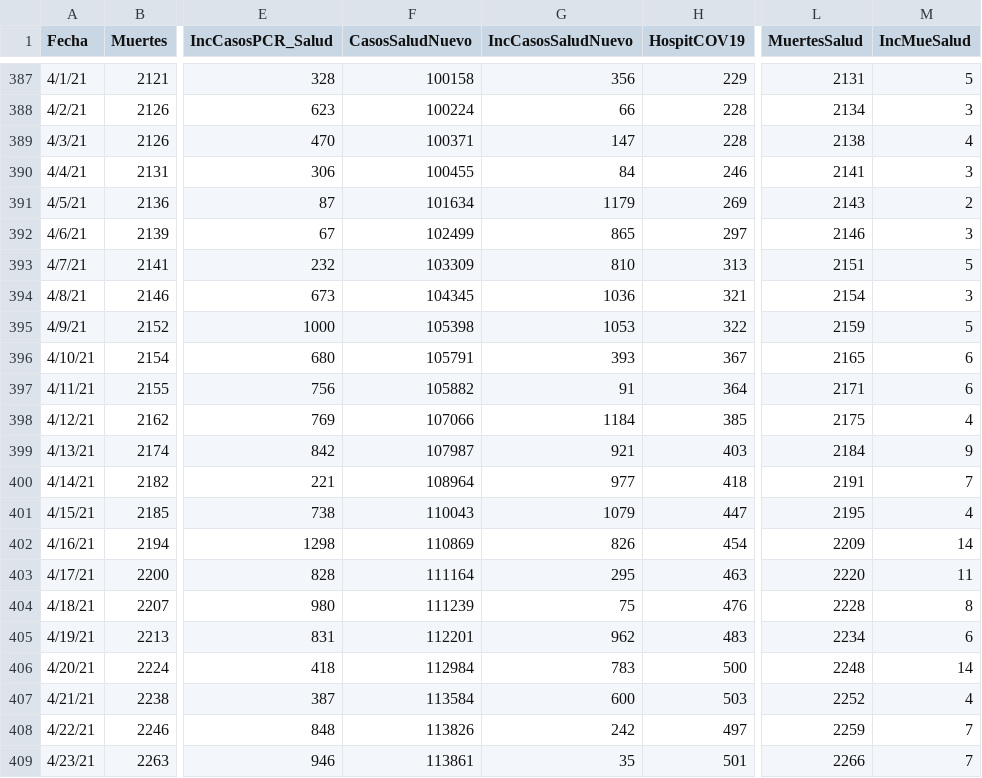
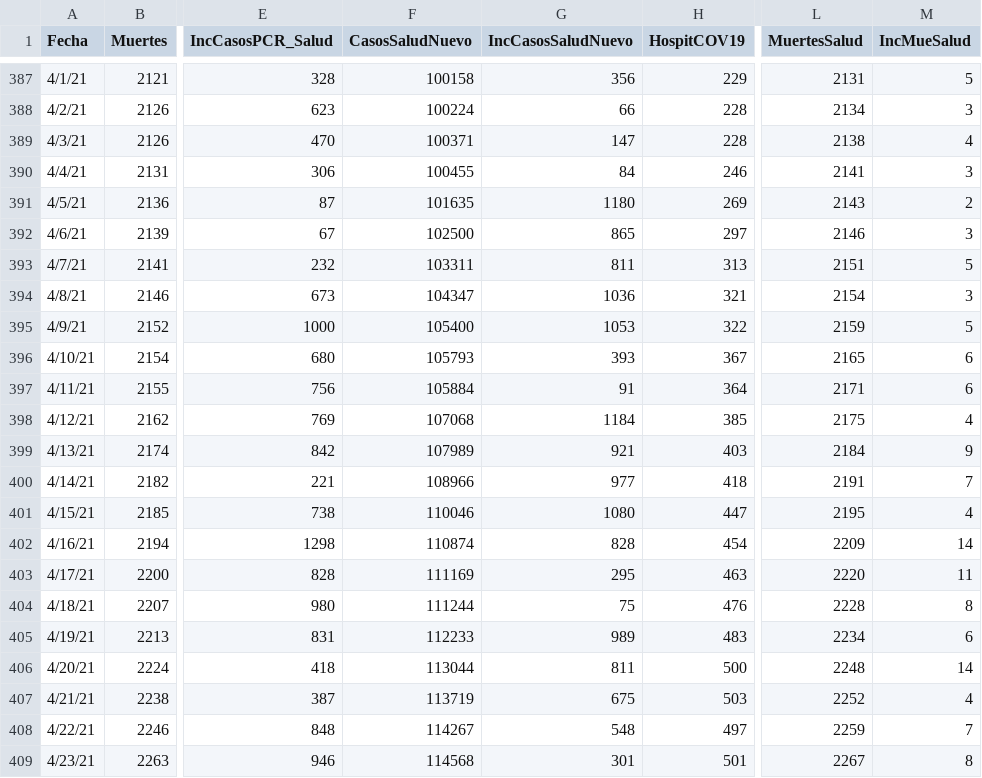
Before and after one commit to rafalab/pr-covid, a CSV file: dashboard/data/DatosMortalidad.csv, drawn as a sheet; only a part is shown, gaps mark what is left out; the diff covers the shown part only; the diff names each change by its address in the sheet, - before the commit and + after, or states it on an @@ line.

Commit message:
Actualizando datos de muertes, hospitalizaciones y vacunas

```diff
--- a/dashboard/data/DatosMortalidad.csv
+++ b/dashboard/data/DatosMortalidad.csv
-F391 (CasosSaludNuevo): 101634
+F391 (CasosSaludNuevo): 101635
-G391 (IncCasosSaludNuevo): 1179
+G391 (IncCasosSaludNuevo): 1180
-F392 (CasosSaludNuevo): 102499
+F392 (CasosSaludNuevo): 102500
-F393 (CasosSaludNuevo): 103309
+F393 (CasosSaludNuevo): 103311
-G393 (IncCasosSaludNuevo): 810
+G393 (IncCasosSaludNuevo): 811
-F394 (CasosSaludNuevo): 104345
+F394 (CasosSaludNuevo): 104347
-F395 (CasosSaludNuevo): 105398
+F395 (CasosSaludNuevo): 105400
-F396 (CasosSaludNuevo): 105791
+F396 (CasosSaludNuevo): 105793
-F397 (CasosSaludNuevo): 105882
+F397 (CasosSaludNuevo): 105884
-F398 (CasosSaludNuevo): 107066
+F398 (CasosSaludNuevo): 107068
-F399 (CasosSaludNuevo): 107987
+F399 (CasosSaludNuevo): 107989
-F400 (CasosSaludNuevo): 108964
+F400 (CasosSaludNuevo): 108966
-F401 (CasosSaludNuevo): 110043
+F401 (CasosSaludNuevo): 110046
-G401 (IncCasosSaludNuevo): 1079
+G401 (IncCasosSaludNuevo): 1080
-F402 (CasosSaludNuevo): 110869
+F402 (CasosSaludNuevo): 110874
-G402 (IncCasosSaludNuevo): 826
+G402 (IncCasosSaludNuevo): 828
-F403 (CasosSaludNuevo): 111164
+F403 (CasosSaludNuevo): 111169
-F404 (CasosSaludNuevo): 111239
+F404 (CasosSaludNuevo): 111244
-F405 (CasosSaludNuevo): 112201
+F405 (CasosSaludNuevo): 112233
-G405 (IncCasosSaludNuevo): 962
+G405 (IncCasosSaludNuevo): 989
-F406 (CasosSaludNuevo): 112984
+F406 (CasosSaludNuevo): 113044
-G406 (IncCasosSaludNuevo): 783
+G406 (IncCasosSaludNuevo): 811
-F407 (CasosSaludNuevo): 113584
+F407 (CasosSaludNuevo): 113719
-G407 (IncCasosSaludNuevo): 600
+G407 (IncCasosSaludNuevo): 675
-F408 (CasosSaludNuevo): 113826
+F408 (CasosSaludNuevo): 114267
-G408 (IncCasosSaludNuevo): 242
+G408 (IncCasosSaludNuevo): 548
-F409 (CasosSaludNuevo): 113861
+F409 (CasosSaludNuevo): 114568
-G409 (IncCasosSaludNuevo): 35
+G409 (IncCasosSaludNuevo): 301
-L409 (MuertesSalud): 2266
+L409 (MuertesSalud): 2267
-M409 (IncMueSalud): 7
+M409 (IncMueSalud): 8
```
Also changed, not shown: 1 added row and 12 edited cells elsewhere in this file.
